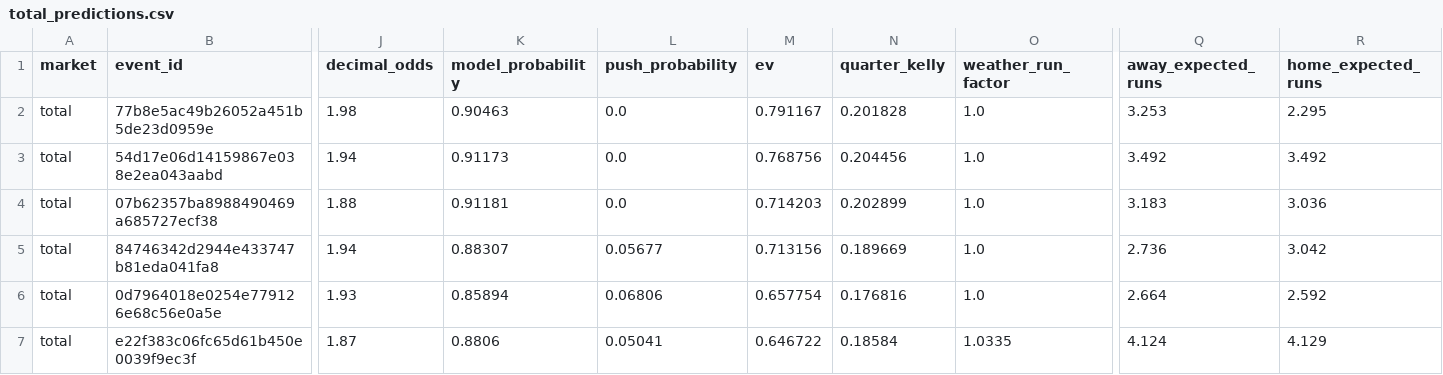
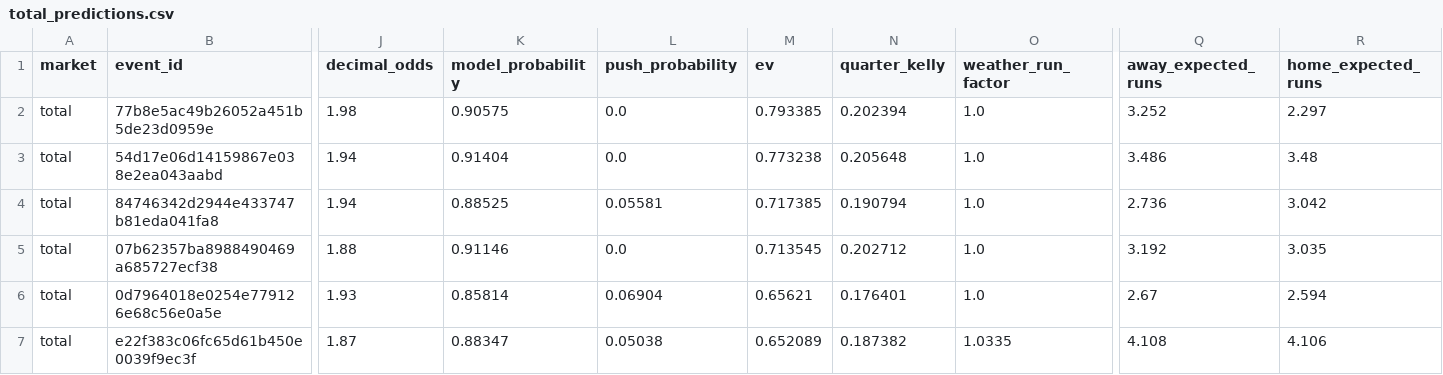
Before and after one commit to kouheiarai/mlb-ai-predictor, a CSV file: data/total_predictions.csv, drawn as a sheet; only a part is shown, gaps mark what is left out; removed rows and columns are numbered as before the commit, all else as after; rows hold the shown columns only; the diff covers the shown part only; the diff names each change by its address in the sheet, - before the commit and + after, or states it on an @@ line.

```diff
--- a/data/total_predictions.csv
+++ b/data/total_predictions.csv
-K2 (model_probability): 0.90463
+K2 (model_probability): 0.90575
-M2 (ev): 0.791167
+M2 (ev): 0.793385
-N2 (quarter_kelly): 0.201828
+N2 (quarter_kelly): 0.202394
-Q2 (away_expected_runs): 3.253
+Q2 (away_expected_runs): 3.252
-R2 (home_expected_runs): 2.295
+R2 (home_expected_runs): 2.297
-K3 (model_probability): 0.91173
+K3 (model_probability): 0.91404
-M3 (ev): 0.768756
+M3 (ev): 0.773238
-N3 (quarter_kelly): 0.204456
+N3 (quarter_kelly): 0.205648
-Q3 (away_expected_runs): 3.492
+Q3 (away_expected_runs): 3.486
-R3 (home_expected_runs): 3.492
+R3 (home_expected_runs): 3.48
-row 4: total | 07b62357ba8988490469a685727ecf38 | 1.88 | 0.91181 | 0.0 | 0.714203 | 0.202899 | 1.0 | 3.183 | 3.036
-K4 (model_probability): 0.88307
+K4 (model_probability): 0.88525
-L4 (push_probability): 0.05677
+L4 (push_probability): 0.05581
-M4 (ev): 0.713156
+M4 (ev): 0.717385
-N4 (quarter_kelly): 0.189669
+N4 (quarter_kelly): 0.190794
+row 5: total | 07b62357ba8988490469a685727ecf38 | 1.88 | 0.91146 | 0.0 | 0.713545 | 0.202712 | 1.0 | 3.192 | 3.035
-K6 (model_probability): 0.85894
+K6 (model_probability): 0.85814
-L6 (push_probability): 0.06806
+L6 (push_probability): 0.06904
-M6 (ev): 0.657754
+M6 (ev): 0.65621
-N6 (quarter_kelly): 0.176816
+N6 (quarter_kelly): 0.176401
-Q6 (away_expected_runs): 2.664
+Q6 (away_expected_runs): 2.67
-R6 (home_expected_runs): 2.592
+R6 (home_expected_runs): 2.594
-K7 (model_probability): 0.8806
+K7 (model_probability): 0.88347
-L7 (push_probability): 0.05041
+L7 (push_probability): 0.05038
-M7 (ev): 0.646722
+M7 (ev): 0.652089
-N7 (quarter_kelly): 0.18584
+N7 (quarter_kelly): 0.187382
-Q7 (away_expected_runs): 4.124
+Q7 (away_expected_runs): 4.108
-R7 (home_expected_runs): 4.129
+R7 (home_expected_runs): 4.106
```
Also changed, not shown: 101 edited cells elsewhere in this file, data/latest_odds.csv, data/moneyline_predictions.csv, 13 other files.
